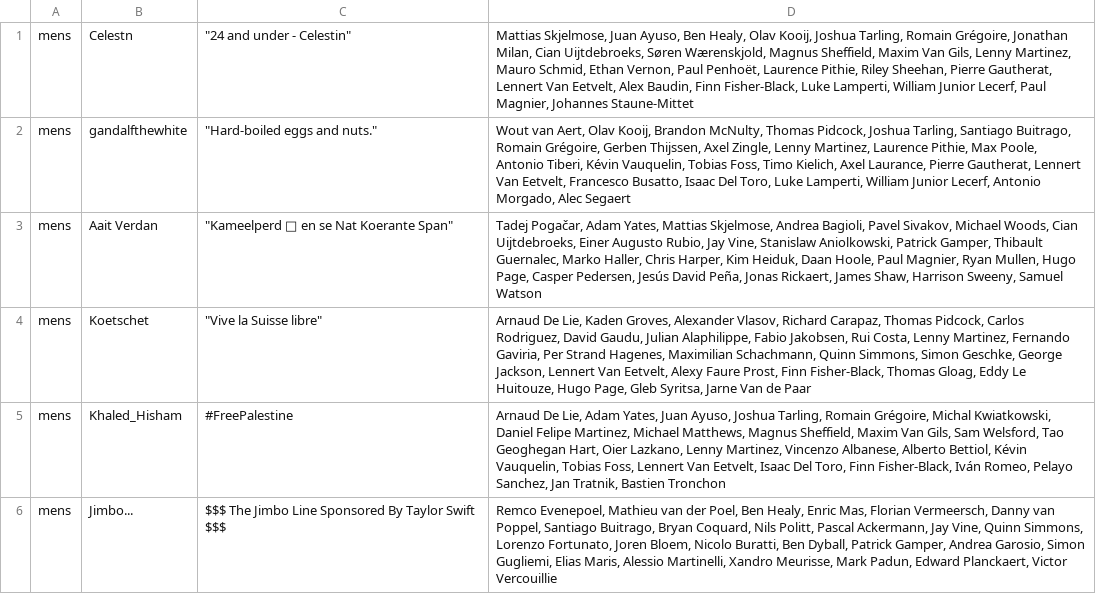
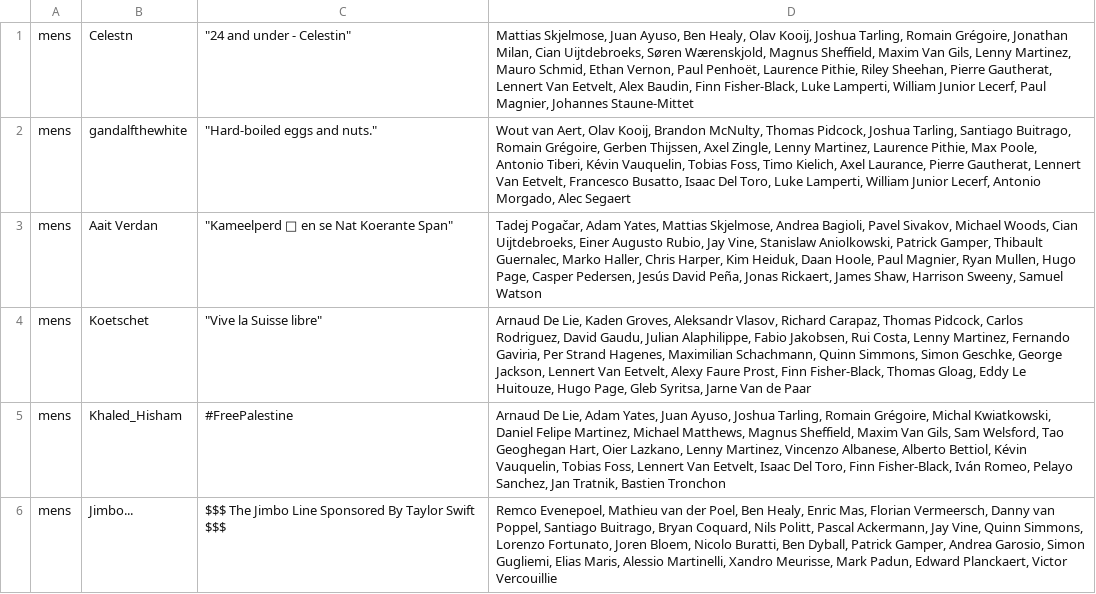
Before and after one commit to mpw5/wheres-my-vds-team, a CSV file: db/seeds/teams.csv, drawn as a sheet; only a part is shown; the diff covers the shown part only.

Commit message:
fix aleksandr vlasov

```diff
--- a/db/seeds/teams.csv
+++ b/db/seeds/teams.csv
@@ -3,3 +3,3 @@ mens,gandalfthewhite,"""Hard-boiled eggs and nuts.""","Wout van Aert, Olav Kooij
 mens,Aait Verdan,"""Kameelperd 🦒 en se Nat Koerante Span""","Tadej Pogačar, Adam Yates, Mattias Skjelmose, Andrea Bagioli, Pavel Sivakov, Michael Woods, Cian Uijtdebroeks, Einer Augusto Rubio, Jay Vine, Stanislaw Aniolkowski, Patrick Gamper, Thibault Guernalec, Marko Haller, Chris Harper, Kim Heiduk, Daan Hoole, Paul Magnier, Ryan Mullen, Hugo Page, Casper Pedersen, Jesús David Peña, Jonas Rickaert, James Shaw, Harrison Sweeny, Samuel Watson"
-mens,Koetschet,"""Vive la Suisse libre""","Arnaud De Lie, Kaden Groves, Alexander Vlasov, Richard Carapaz, Thomas Pidcock, Carlos Rodriguez, David Gaudu, Julian Alaphilippe, Fabio Jakobsen, Rui Costa, Lenny Martinez, Fernando Gaviria, Per Strand Hagenes, Maximilian Schachmann, Quinn Simmons, Simon Geschke, George Jackson, Lennert Van Eetvelt, Alexy Faure Prost, Finn Fisher-Black, Thomas Gloag, Eddy Le Huitouze, Hugo Page, Gleb Syritsa, Jarne Van de Paar"
+mens,Koetschet,"""Vive la Suisse libre""","Arnaud De Lie, Kaden Groves, Aleksandr Vlasov, Richard Carapaz, Thomas Pidcock, Carlos Rodriguez, David Gaudu, Julian Alaphilippe, Fabio Jakobsen, Rui Costa, Lenny Martinez, Fernando Gaviria, Per Strand Hagenes, Maximilian Schachmann, Quinn Simmons, Simon Geschke, George Jackson, Lennert Van Eetvelt, Alexy Faure Prost, Finn Fisher-Black, Thomas Gloag, Eddy Le Huitouze, Hugo Page, Gleb Syritsa, Jarne Van de Paar"
 mens,Khaled_Hisham,#FreePalestine,"Arnaud De Lie, Adam Yates, Juan Ayuso, Joshua Tarling, Romain Grégoire, Michal Kwiatkowski, Daniel Felipe Martinez, Michael Matthews, Magnus Sheffield, Maxim Van Gils, Sam Welsford, Tao Geoghegan Hart, Oier Lazkano, Lenny Martinez, Vincenzo Albanese, Alberto Bettiol, Kévin Vauquelin, Tobias Foss, Lennert Van Eetvelt, Isaac Del Toro, Finn Fisher-Black, Iván Romeo, Pelayo Sanchez, Jan Tratnik, Bastien Tronchon"
```
Also changed, not shown: 26 edited cells elsewhere in this file.
